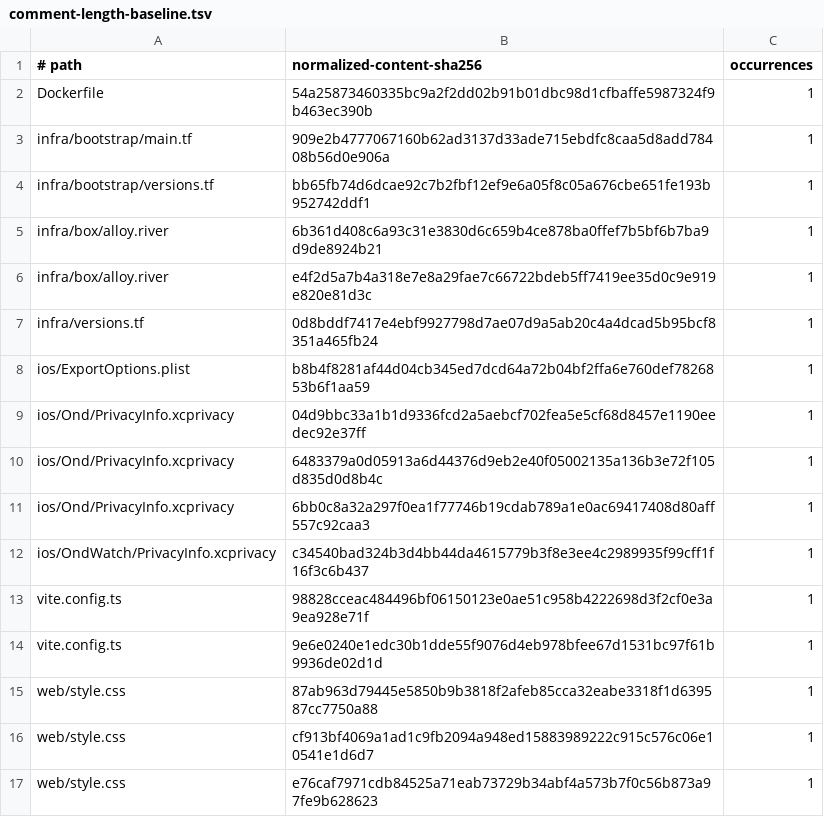
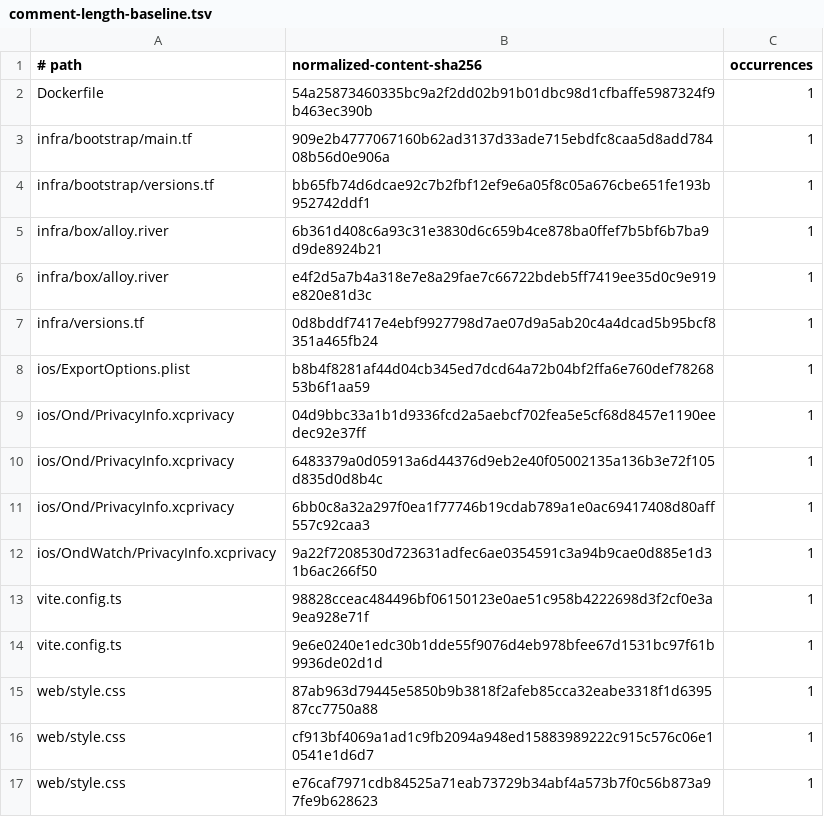
Before and after one commit to tim-hm/ond, a TSV file: crates/toolkit/comment-length-baseline.tsv, drawn as a sheet.

```diff
--- a/crates/toolkit/comment-length-baseline.tsv
+++ b/crates/toolkit/comment-length-baseline.tsv
@@ -11,3 +11,3 @@ ios/Ond/PrivacyInfo.xcprivacy	6483379a0d05913a6d44376d9eb2e40f05002135a136b3e72f
 ios/Ond/PrivacyInfo.xcprivacy	6bb0c8a32a297f0ea1f77746b19cdab789a1e0ac69417408d80aff557c92caa3	1
-ios/OndWatch/PrivacyInfo.xcprivacy	c34540bad324b3d4bb44da4615779b3f8e3ee4c2989935f99cff1f16f3c6b437	1
+ios/OndWatch/PrivacyInfo.xcprivacy	9a22f7208530d723631adfec6ae0354591c3a94b9cae0d885e1d31b6ac266f50	1
 vite.config.ts	98828cceac484496bf06150123e0ae51c958b4222698d3f2cf0e3a9ea928e71f	1
```
Also changed, not shown: 1 other file.
